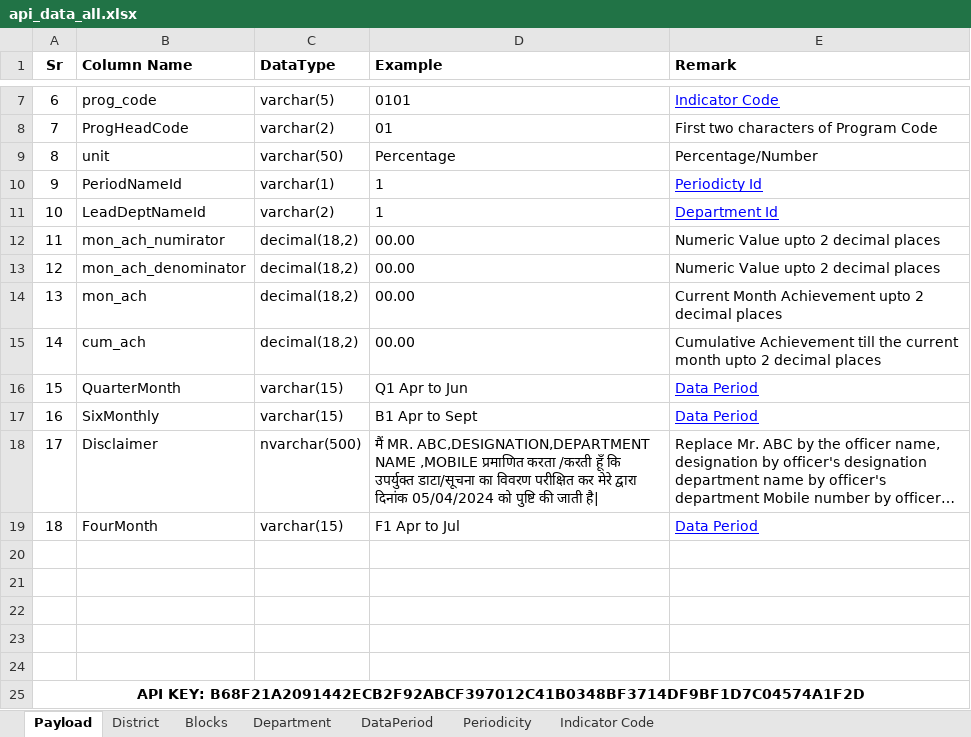
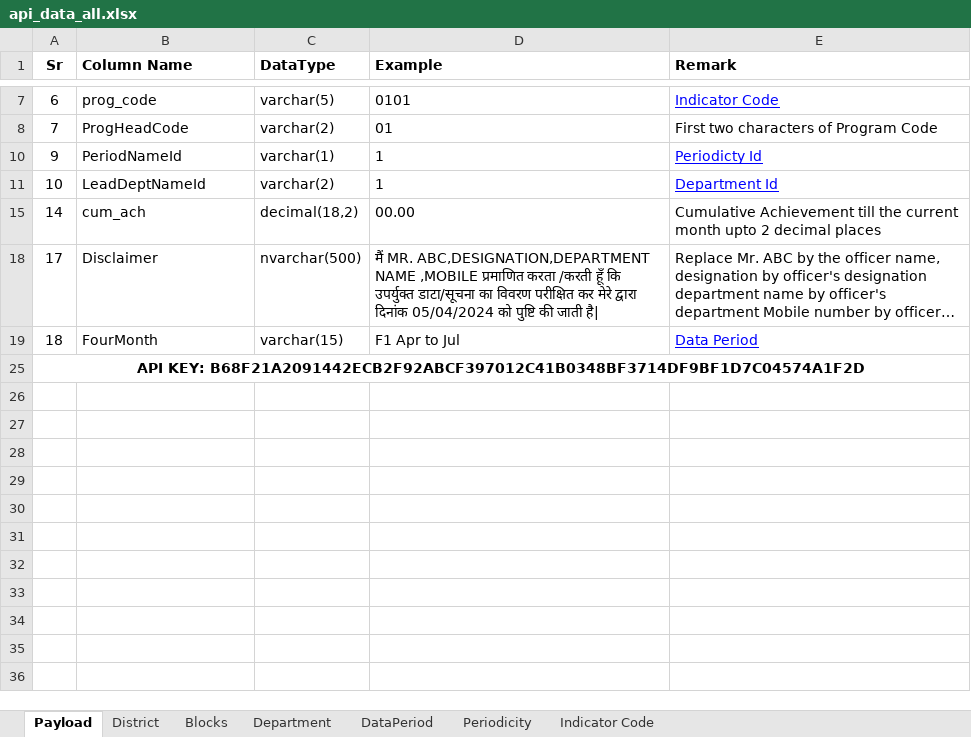
Before and after one commit to pallaveeindian/PRAGATI-SETU-V1_22012026, an Excel workbook: src/assets/abapi_data/api_data_all.xlsx, sheet Payload, drawn as a sheet; only a part is shown, gaps mark what is left out; long unchanged cells end in …; values as stored, in another font and other column widths than the file's, no borders; the diff names each change by its address in the sheet, - before the commit and + after, or states it on an @@ line.

```diff
--- a/src/assets/abapi_data/api_data_all.xlsx (sheet Payload)
+++ b/src/assets/abapi_data/api_data_all.xlsx (sheet Payload)
@@ row 9 hidden: 8 | unit | varchar(50) | Percentage | Percentage/Number @@
@@ row 12 hidden: 11 | mon_ach_numirator | decimal(18,2) | 00.00 | Numeric Value upto 2 decimal places @@
@@ row 13 hidden: 12 | mon_ach_denominator | decimal(18,2) | 00.00 | Numeric Value upto 2 decimal places @@
@@ row 14 hidden: 13 | mon_ach | decimal(18,2) | 00.00 | Current Month Achievement upto 2 decimal places @@
@@ row 16 hidden: 15 | QuarterMonth | varchar(15) | Q1 Apr to Jun | Data Period @@
@@ row 17 hidden: 16 | SixMonthly | varchar(15) | B1 Apr to Sept | Data Period @@
-row 20: (empty)
-row 21: (empty)
-row 22: (empty)
-row 23: (empty)
-row 24: (empty)
```
Also changed, not shown: sheet Indicator Code, 35 other files.
